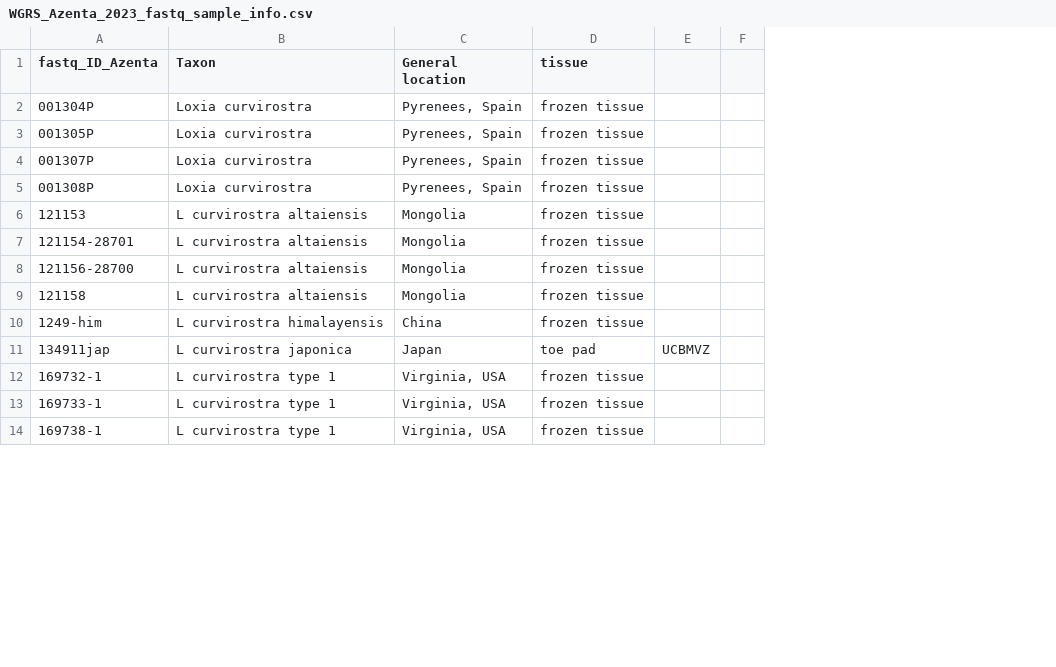
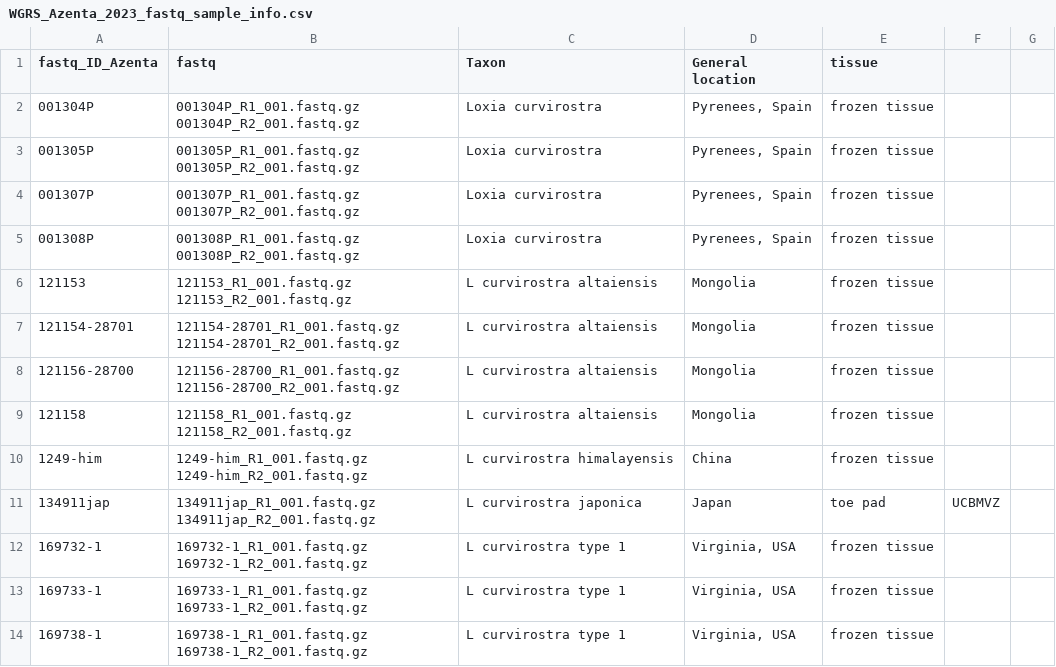
Before and after one commit to tparchman/loxia_wgrs, a CSV file: WGRS_Azenta_2023_fastq_sample_info.csv, drawn as a sheet; only a part is shown; the diff names each change by its address in the sheet, - before the commit and + after, or states it on an @@ line.

Commit message:
Update WGRS_Azenta_2023_fastq_sample_info.csv

```diff
--- a/WGRS_Azenta_2023_fastq_sample_info.csv
+++ b/WGRS_Azenta_2023_fastq_sample_info.csv
+column B (fastq), rows 2-14: 001304P_R1_001.fastq.gz 001304P_R2_001.fastq.gz | 001305P_R1_001.fastq.gz 001305P_R2_001.fastq.gz | 001307P_R1_001.fastq.gz 001307P_R2_001.fastq.gz | 001308P_R1_001.fastq.gz 001308P_R2_001.fastq.gz | 121153_R1_001.fastq.gz 121153_R2_001.fastq.gz | 121154-28701_R1_001.fastq.gz 121154-28701_R2_001.fastq.gz | 121156-28700_R1_001.fastq.gz 121156-28700_R2_001.fastq.gz | 121158_R1_001.fastq.gz 121158_R2_001.fastq.gz | 1249-him_R1_001.fastq.gz 1249-him_R2_001.fastq.gz | 134911jap_R1_001.fastq.gz 134911jap_R2_001.fastq.gz | 169732-1_R1_001.fastq.gz 169732-1_R2_001.fastq.gz | 169733-1_R1_001.fastq.gz 169733-1_R2_001.fastq.gz | 169738-1_R1_001.fastq.gz 169738-1_R2_001.fastq.gz
```
